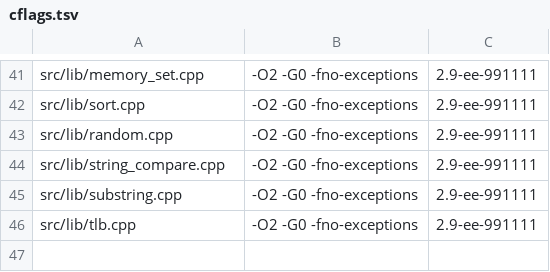
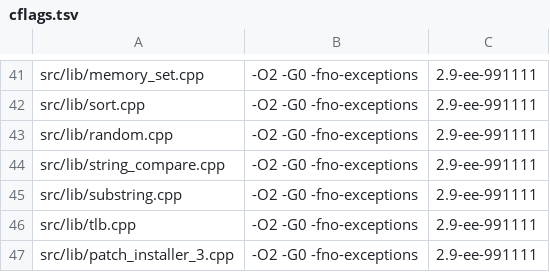
Before and after one commit to OpenThievius/sly1-decomp, a TSV file: config/cflags.tsv, drawn as a sheet; only a part is shown, gaps mark what is left out.

Commit message:
feat(us): prove the third patch installer from 0x1FA890 to 0x1FA9B0
The kernel library's third patch installer becomes
src/lib/patch_installer_3.cpp, built whole with the libraries' flags
and compiler (-O2 -G0 -fno-exceptions, 2.9-ee-991111): ASM_FUNC for
the file-local system call stubs func_001FA890 (0x5A), func_001FA8D8
(0x5B) and func_001FA8E8 (0x74), and the word copy func_001FA8A0 and
the installer func_001FA8F8 from the window src/lib/001F8000.cpp,
still EXACT. Its .data (the code D_002779C0 and the handler table
D_00277D30, 0x2779C0 to 0x277D70) is linked in one piece, in retail's
order (the window had defined the table first).

- Start: the three stubs repeat public ones of the system call table
  (0x1F6900 on) and only func_001FA8F8 calls them, so they are
  file-local; the word before, the remnant func_001FA884, is not on
  8, where a compiled object's .text starts, so it ends the object
  before. The data before 0x2779C0 is read by other functions.
- End: the TLB object starts at 0x1FA9B0 (proved before), and the
  .data ends where its .data starts (0x277D70).

Same shape as the other two installers (0x1F6EE0, 0x1F9EE8): local
stubs 0x74, 0x5A, 0x5B, a word copy the kernel is handed, then the
installer and its code and table in .data.

Verified: python3 tools/build.py -j 1 printed MATCH for SCUS_971.98
(sha1 57dc305d) with 3833 functions from C (unchanged) and 852
globals; python3 tools/build.py --version eu -j 1 printed MATCH;
tools/version_check.py wrote 77 absent, 2 differs, 3840 match
(unchanged); nonmatching check, progress and progress --check (no
change), the unit tests, names, inventory and classify_asm checks
pass.

```diff
--- a/config/cflags.tsv
+++ b/config/cflags.tsv
@@ -46 +46,2 @@ src/lib/substring.cpp	-O2 -G0 -fno-exceptions	2.9-ee-991111
 src/lib/tlb.cpp	-O2 -G0 -fno-exceptions	2.9-ee-991111
+src/lib/patch_installer_3.cpp	-O2 -G0 -fno-exceptions	2.9-ee-991111
```
Also changed, not shown: config/us/c_data.tsv, config/us/files.tsv, 2 other files.
